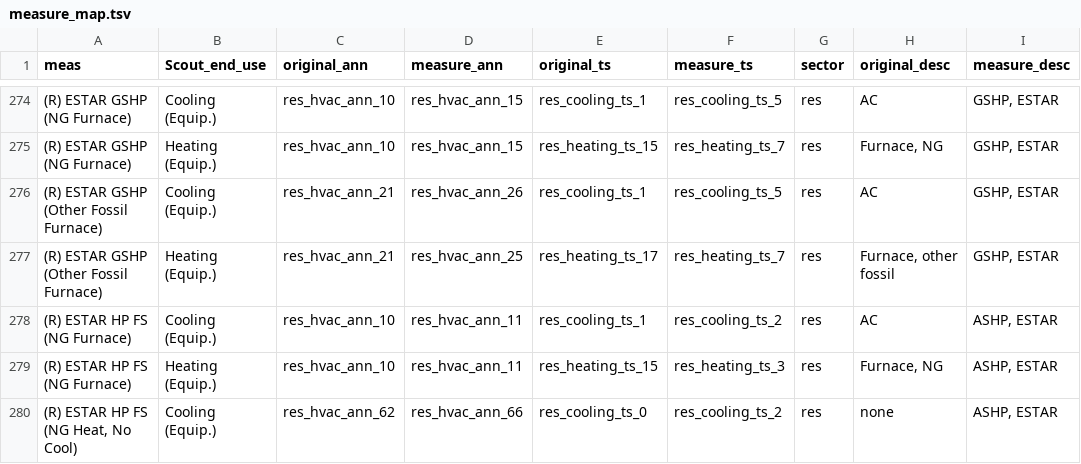
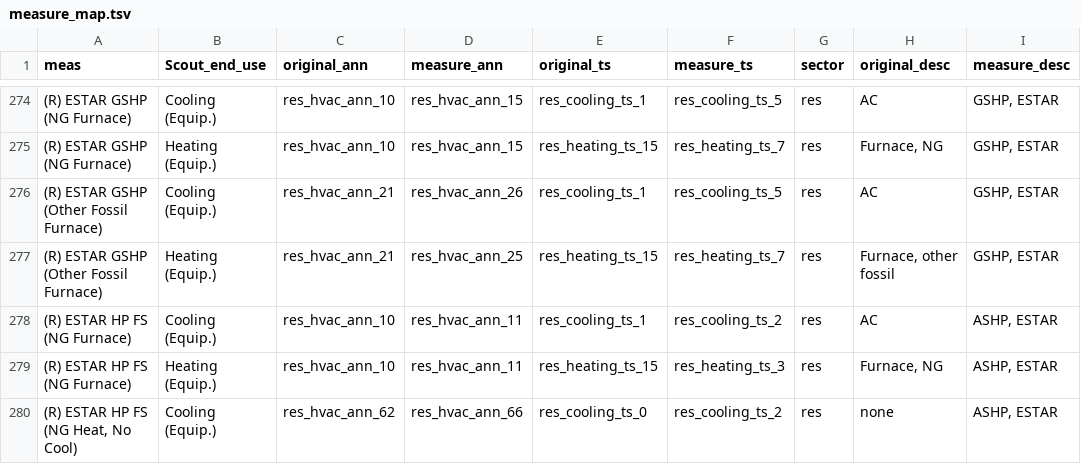
Before and after one commit to handichan/BSS-Workflow, a TSV file: map_meas/measure_map.tsv, drawn as a sheet; only a part is shown, gaps mark what is left out; the diff covers the shown part only; the diff names each change by its address in the sheet, - before the commit and + after, or states it on an @@ line.

```diff
--- a/map_meas/measure_map.tsv
+++ b/map_meas/measure_map.tsv
-E277 (original_ts): res_heating_ts_17
+E277 (original_ts): res_heating_ts_15
```
Also changed, not shown: 31 edited cells elsewhere in this file, map_eu/com_ts_heating.tsv, 1 other file.
